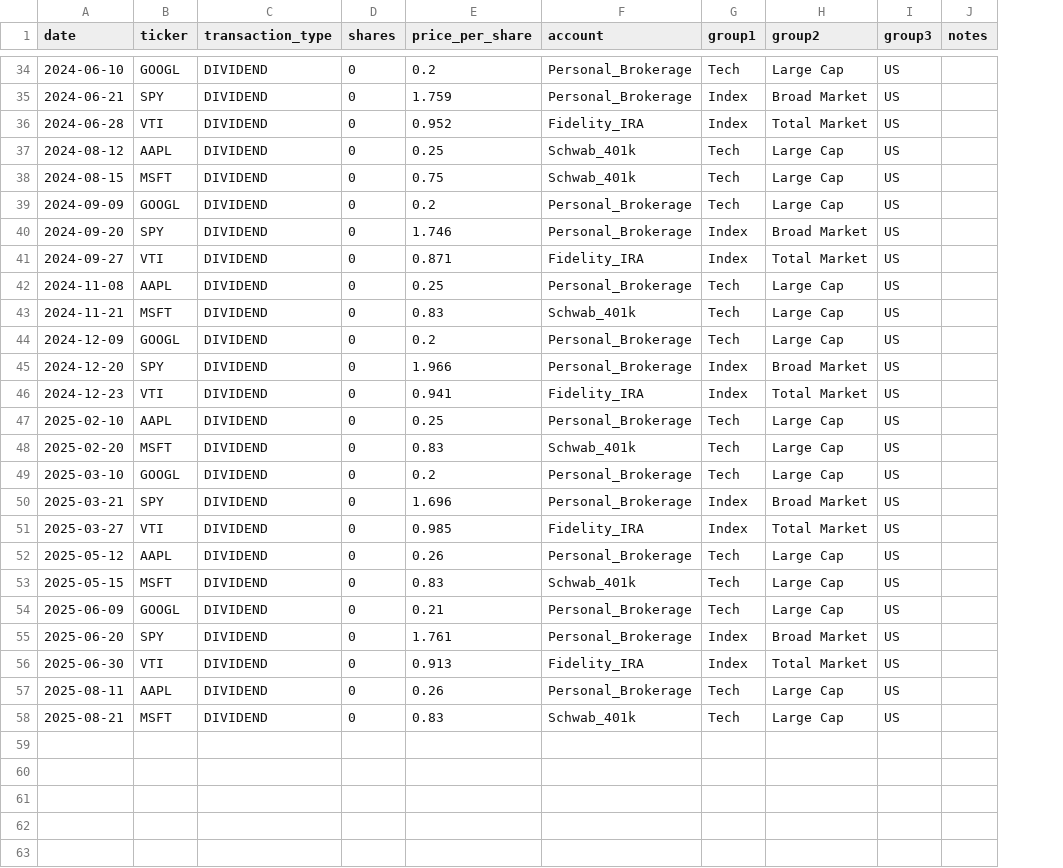
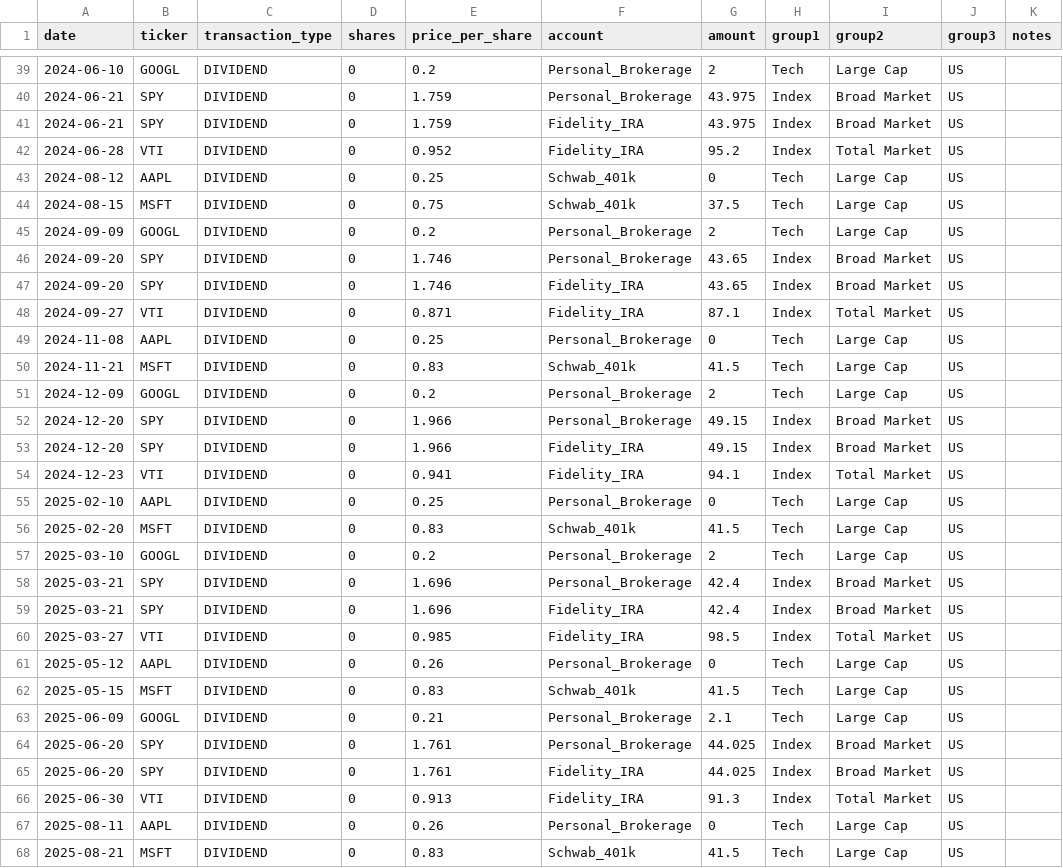
Before and after one commit to qwertytam/boglebench, a CSV file: boglebench/templates/sample_transactions.csv, drawn as a sheet; only a part is shown, gaps mark what is left out; the diff covers the shown part only; the diff names each change by its address in the sheet, - before the commit and + after, or states it on an @@ line.

Commit message:
adding dividends per account

```diff
--- a/boglebench/templates/sample_transactions.csv
+++ b/boglebench/templates/sample_transactions.csv
+column G (amount), rows 39-40: 2 | 43.975; rows 42-46: 95.2 | 0 | 37.5 | 2 | 43.65; rows 48-52: 87.1 | 0 | 41.5 | 2 | 49.15; rows 54-58: 94.1 | 0 | 41.5 | 2 | 42.4; rows 60-64: 98.5 | 0 | 41.5 | 2.1 | 44.025; rows 66-68: 91.3 | 0 | 41.5
+row 41: 2024-06-21 | SPY | DIVIDEND | 0 | 1.759 | Fidelity_IRA | 43.975 | Index | Broad Market | US
+row 47: 2024-09-20 | SPY | DIVIDEND | 0 | 1.746 | Fidelity_IRA | 43.65 | Index | Broad Market | US
+row 53: 2024-12-20 | SPY | DIVIDEND | 0 | 1.966 | Fidelity_IRA | 49.15 | Index | Broad Market | US
+row 59: 2025-03-21 | SPY | DIVIDEND | 0 | 1.696 | Fidelity_IRA | 42.4 | Index | Broad Market | US
+row 65: 2025-06-20 | SPY | DIVIDEND | 0 | 1.761 | Fidelity_IRA | 44.025 | Index | Broad Market | US
```
Also changed, not shown: 5 added rows elsewhere in this file.
